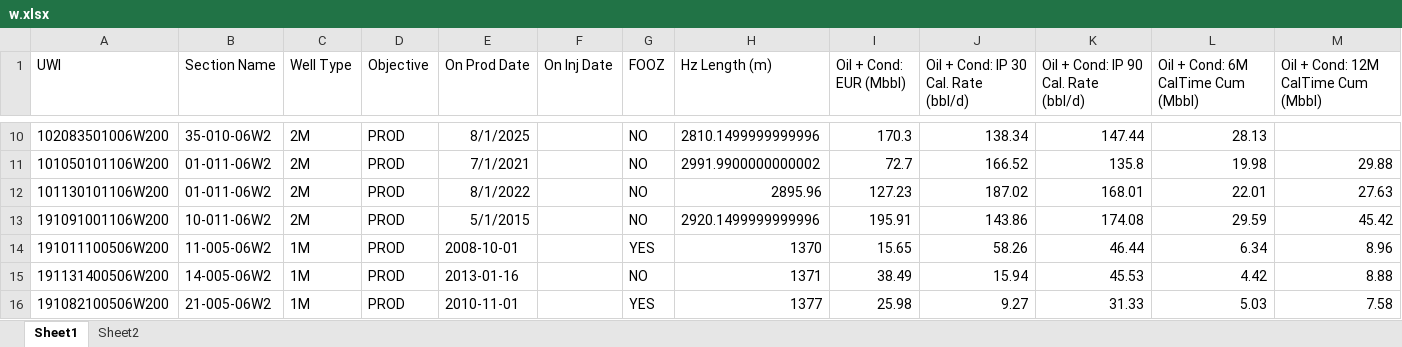
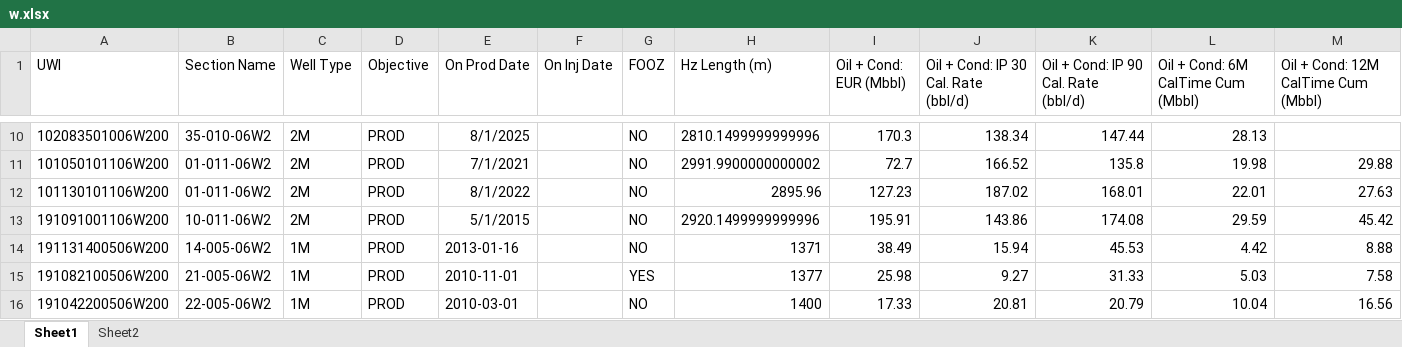
Before and after one commit to vidhu-km/tcgen, an Excel workbook: w.xlsx, sheet Sheet1, drawn as a sheet; only a part is shown, gaps mark what is left out; the shorter side is filled out with more unchanged rows; values as stored, in another font and other column widths than the file's, no borders; the diff names each change by its address in the sheet, - before the commit and + after, or states it on an @@ line.

Commit message:
ok

```diff
--- a/w.xlsx (sheet Sheet1)
+++ b/w.xlsx (sheet Sheet1)
-row 14: 191011100506W200 | 11-005-06W2 | 1M | PROD | 2008-10-01 |  | YES | 1370 | 15.65 | 58.26 | 46.44 | 6.34 | 8.96
```
